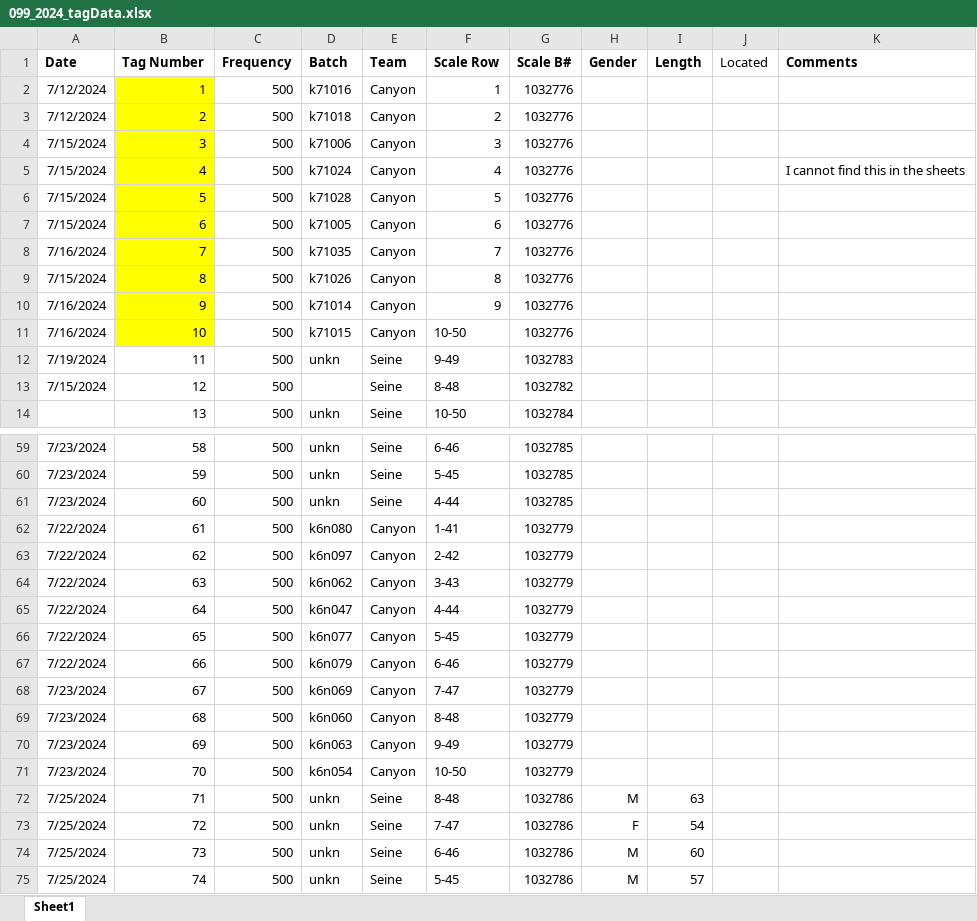
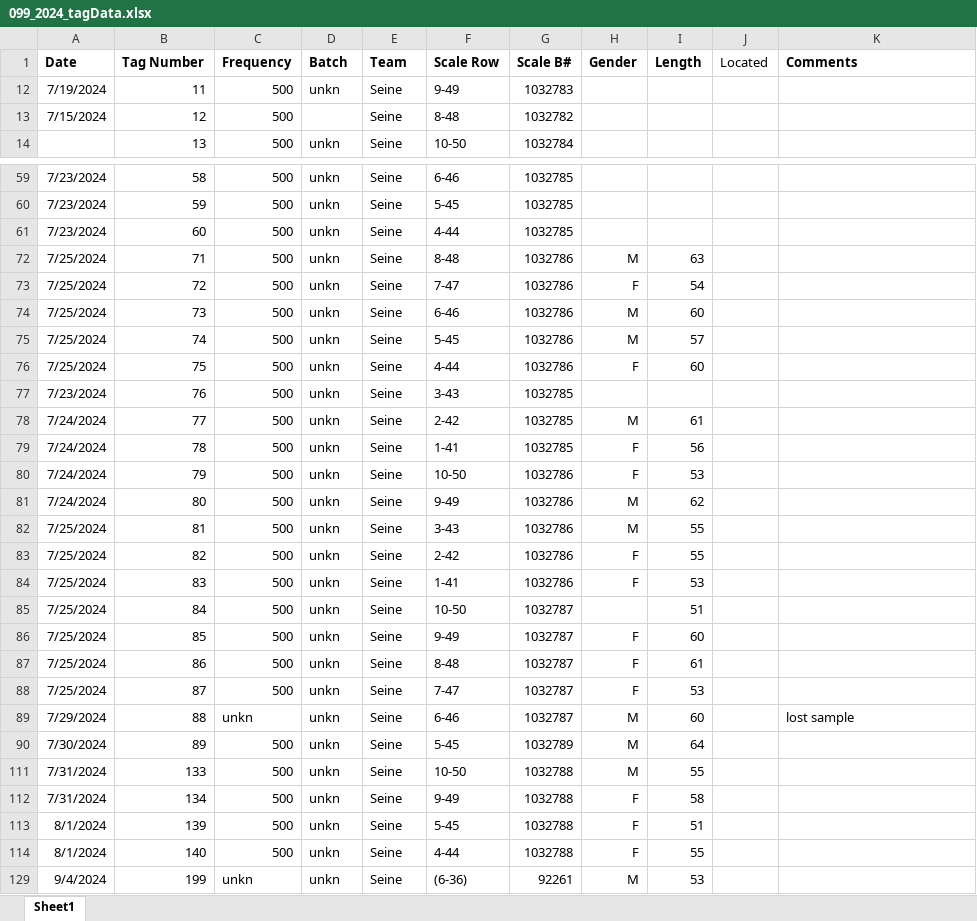
Before and after one commit to danscurfield/099_Bulkley_Telem_2024, an Excel workbook: Data Input/099_2024_tagData.xlsx, sheet Sheet1, drawn as a sheet; only a part is shown, gaps mark what is left out; the shorter side is filled out with more unchanged rows; values as stored, in another font and other column widths than the file's, no borders; table styles not drawn; the diff covers the shown part only; the diff names each change by its address in the sheet, - before the commit and + after, or states it on an @@ line.

```diff
--- a/Data Input/099_2024_tagData.xlsx (sheet Sheet1)
+++ b/Data Input/099_2024_tagData.xlsx (sheet Sheet1)
@@ row 2 hidden: 7/12/2024 | 1 | 500 | k71016 | Canyon | 1 | 1032776 @@
@@ row 3 hidden: 7/12/2024 | 2 | 500 | k71018 | Canyon | 2 | 1032776 @@
@@ row 4 hidden: 7/15/2024 | 3 | 500 | k71006 | Canyon | 3 | 1032776 @@
@@ row 5 hidden: 7/15/2024 | 4 | 500 | k71024 | Canyon | 4 | 1032776 |  |  |  | I cannot find this in the sheets @@
@@ row 6 hidden: 7/15/2024 | 5 | 500 | k71028 | Canyon | 5 | 1032776 @@
@@ row 7 hidden: 7/15/2024 | 6 | 500 | k71005 | Canyon | 6 | 1032776 @@
@@ row 8 hidden: 7/16/2024 | 7 | 500 | k71035 | Canyon | 7 | 1032776 @@
@@ row 9 hidden: 7/15/2024 | 8 | 500 | k71026 | Canyon | 8 | 1032776 @@
@@ row 10 hidden: 7/16/2024 | 9 | 500 | k71014 | Canyon | 9 | 1032776 @@
@@ row 11 hidden: 7/16/2024 | 10 | 500 | k71015 | Canyon | 10-50 | 1032776 @@
@@ row 62 hidden: 7/22/2024 | 61 | 500 | k6n080 | Canyon | 1-41 | 1032779 @@
@@ row 63 hidden: 7/22/2024 | 62 | 500 | k6n097 | Canyon | 2-42 | 1032779 @@
@@ row 64 hidden: 7/22/2024 | 63 | 500 | k6n062 | Canyon | 3-43 | 1032779 @@
@@ row 65 hidden: 7/22/2024 | 64 | 500 | k6n047 | Canyon | 4-44 | 1032779 @@
@@ row 66 hidden: 7/22/2024 | 65 | 500 | k6n077 | Canyon | 5-45 | 1032779 @@
@@ row 67 hidden: 7/22/2024 | 66 | 500 | k6n079 | Canyon | 6-46 | 1032779 @@
@@ row 68 hidden: 7/23/2024 | 67 | 500 | k6n069 | Canyon | 7-47 | 1032779 @@
@@ row 69 hidden: 7/23/2024 | 68 | 500 | k6n060 | Canyon | 8-48 | 1032779 @@
@@ row 70 hidden: 7/23/2024 | 69 | 500 | k6n063 | Canyon | 9-49 | 1032779 @@
@@ row 71 hidden: 7/23/2024 | 70 | 500 | k6n054 | Canyon | 10-50 | 1032779 @@
```
Also changed, not shown: 80 hidden or unhidden rows elsewhere in this sheet, 1 other file.
